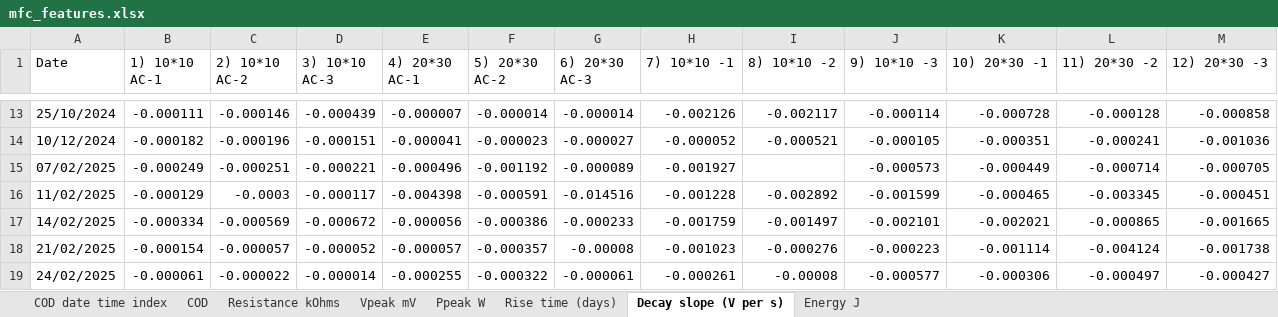
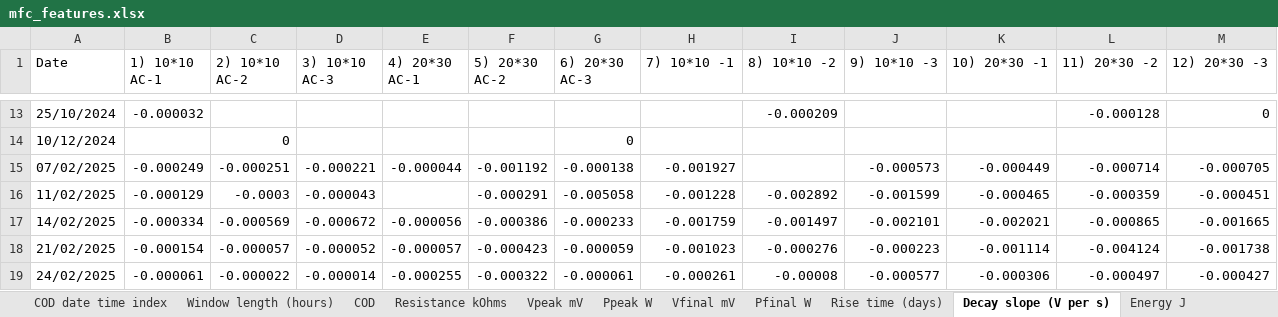
Before and after one commit to hphilamore/APEX_WP2, an Excel workbook: mfc_features.xlsx, sheet Decay slope (V per s), drawn as a sheet; only a part is shown, gaps mark what is left out; values as stored, in another font and other column widths than the file's, no borders; the diff covers the shown part only; the diff names each change by its address in the sheet, - before the commit and + after, or states it on an @@ line.

```diff
--- a/mfc_features.xlsx (sheet Decay slope (V per s))
+++ b/mfc_features.xlsx (sheet Decay slope (V per s))
+sheet tab: Window length (hours)
+sheet tab: Vfinal mV
+sheet tab: Pfinal W
-B13 (1) 10*10 AC-1): -0.000111
+B13 (1) 10*10 AC-1): -0.000032
-C13 (2) 10*10 AC-2): -0.000146
+C13 (2) 10*10 AC-2): (empty)
-D13 (3) 10*10 AC-3): -0.000439
+D13 (3) 10*10 AC-3): (empty)
-E13 (4) 20*30 AC-1): -0.000007
+E13 (4) 20*30 AC-1): (empty)
-F13 (5) 20*30 AC-2): -0.000014
+F13 (5) 20*30 AC-2): (empty)
-G13 (6) 20*30 AC-3): -0.000014
+G13 (6) 20*30 AC-3): (empty)
-H13 (7) 10*10 -1): -0.002126
+H13 (7) 10*10 -1): (empty)
-I13 (8) 10*10 -2): -0.002117
+I13 (8) 10*10 -2): -0.000209
-J13 (9) 10*10 -3): -0.000114
+J13 (9) 10*10 -3): (empty)
-K13 (10) 20*30 -1): -0.000728
+K13 (10) 20*30 -1): (empty)
-M13 (12) 20*30 -3): -0.000858
+M13 (12) 20*30 -3): 0
-B14 (1) 10*10 AC-1): -0.000182
+B14 (1) 10*10 AC-1): (empty)
-C14 (2) 10*10 AC-2): -0.000196
+C14 (2) 10*10 AC-2): 0
-D14 (3) 10*10 AC-3): -0.000151
+D14 (3) 10*10 AC-3): (empty)
-E14 (4) 20*30 AC-1): -0.000041
+E14 (4) 20*30 AC-1): (empty)
-F14 (5) 20*30 AC-2): -0.000023
+F14 (5) 20*30 AC-2): (empty)
-G14 (6) 20*30 AC-3): -0.000027
+G14 (6) 20*30 AC-3): 0
-H14 (7) 10*10 -1): -0.000052
+H14 (7) 10*10 -1): (empty)
-I14 (8) 10*10 -2): -0.000521
+I14 (8) 10*10 -2): (empty)
-J14 (9) 10*10 -3): -0.000105
+J14 (9) 10*10 -3): (empty)
-K14 (10) 20*30 -1): -0.000351
+K14 (10) 20*30 -1): (empty)
-L14 (11) 20*30 -2): -0.000241
+L14 (11) 20*30 -2): (empty)
-M14 (12) 20*30 -3): -0.001036
+M14 (12) 20*30 -3): (empty)
-E15 (4) 20*30 AC-1): -0.000496
+E15 (4) 20*30 AC-1): -0.000044
-G15 (6) 20*30 AC-3): -0.000089
+G15 (6) 20*30 AC-3): -0.000138
-D16 (3) 10*10 AC-3): -0.000117
+D16 (3) 10*10 AC-3): -0.000043
-E16 (4) 20*30 AC-1): -0.004398
+E16 (4) 20*30 AC-1): (empty)
-F16 (5) 20*30 AC-2): -0.000591
+F16 (5) 20*30 AC-2): -0.000291
-G16 (6) 20*30 AC-3): -0.014516
+G16 (6) 20*30 AC-3): -0.005058
-L16 (11) 20*30 -2): -0.003345
+L16 (11) 20*30 -2): -0.000359
-F18 (5) 20*30 AC-2): -0.000357
+F18 (5) 20*30 AC-2): -0.000423
-G18 (6) 20*30 AC-3): -0.00008
+G18 (6) 20*30 AC-3): -0.000059
```
Also changed, not shown: 90 edited cells elsewhere in this sheet, sheet Energy J, sheet Vpeak mV, sheet Rise time (days), sheet Ppeak W, 17 other files.
